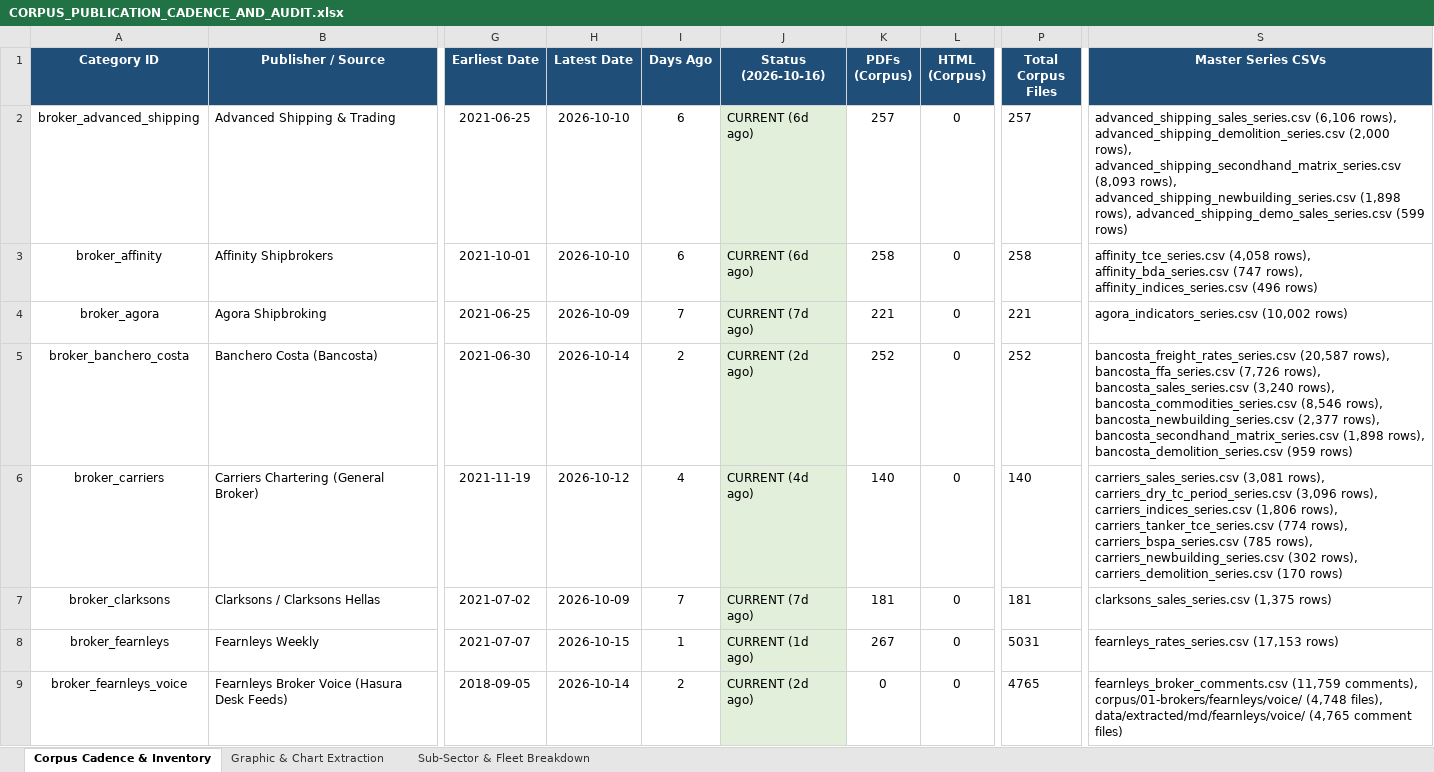
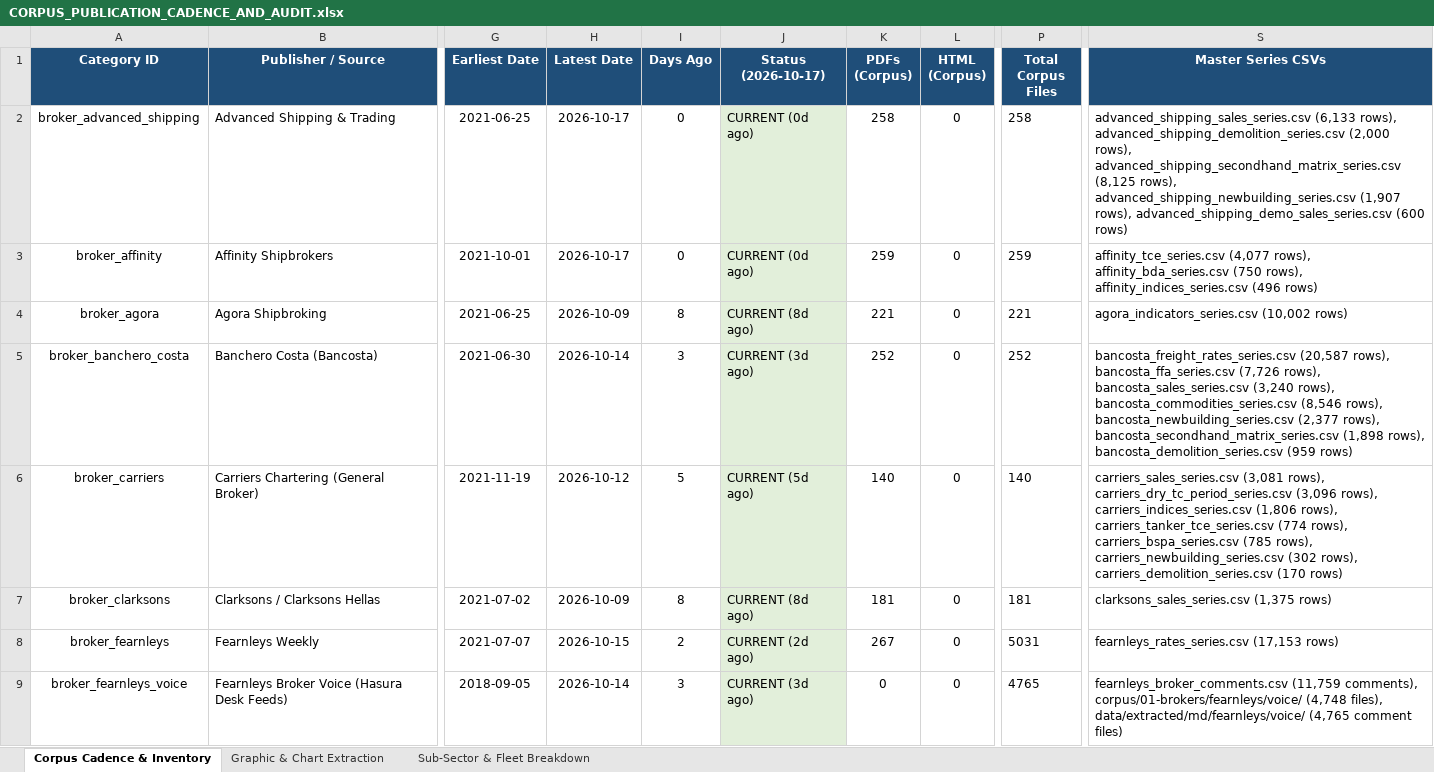
Before and after one commit to yieldchaser/Shipping, an Excel workbook: corpus/CORPUS_PUBLICATION_CADENCE_AND_AUDIT.xlsx, sheet Corpus Cadence & Inventory, drawn as a sheet; only a part is shown, gaps mark what is left out; values as stored, in another font and other column widths than the file's, no borders; the diff covers the shown part only; the diff names each change by its address in the sheet, - before the commit and + after, or states it on an @@ line.

Commit message:
data(broker-reports): ingest weekly market reports and update cadence audit [skip ci]

```diff
--- a/corpus/CORPUS_PUBLICATION_CADENCE_AND_AUDIT.xlsx (sheet Corpus Cadence & Inventory)
+++ b/corpus/CORPUS_PUBLICATION_CADENCE_AND_AUDIT.xlsx (sheet Corpus Cadence & Inventory)
-J1: Status (2026-10-16)
+J1: Status (2026-10-17)
-H2:H3 (Latest Date): 2026-10-10
+H2:H3 (Latest Date): 2026-10-17
-I2:I3 (Days Ago): 6
+I2:I3 (Days Ago): 0
-J2:J3 (Status (2026-10-17)): CURRENT (6d ago)
+J2:J3 (Status (2026-10-17)): CURRENT (0d ago)
-K2 (PDFs (Corpus)): 257
+K2 (PDFs (Corpus)): 258
-P2 (Total Corpus Files): 257
+P2 (Total Corpus Files): 258
-S2 (Master Series CSVs): advanced_shipping_sales_series.csv (6,106 rows), advanced_shipping_demolition_series.csv (2,000 rows), advanced_shipping_secondhand_matrix_series.csv (8,093 rows), advanced_shipping_newbuilding_series.csv (1,898 rows), advanced_shipping_demo_sales_series.csv (599 rows)
+S2 (Master Series CSVs): advanced_shipping_sales_series.csv (6,133 rows), advanced_shipping_demolition_series.csv (2,000 rows), advanced_shipping_secondhand_matrix_series.csv (8,125 rows), advanced_shipping_newbuilding_series.csv (1,907 rows), advanced_shipping_demo_sales_series.csv (600 rows)
-K3 (PDFs (Corpus)): 258
+K3 (PDFs (Corpus)): 259
-P3 (Total Corpus Files): 258
+P3 (Total Corpus Files): 259
-S3 (Master Series CSVs): affinity_tce_series.csv (4,058 rows), affinity_bda_series.csv (747 rows), affinity_indices_series.csv…
+S3 (Master Series CSVs): affinity_tce_series.csv (4,077 rows), affinity_bda_series.csv (750 rows), affinity_indices_series.csv…
-I4 (Days Ago): 7
+I4 (Days Ago): 8
-J4 (Status (2026-10-17)): CURRENT (7d ago)
+J4 (Status (2026-10-17)): CURRENT (8d ago)
-I5 (Days Ago): 2
+I5 (Days Ago): 3
-J5 (Status (2026-10-17)): CURRENT (2d ago)
+J5 (Status (2026-10-17)): CURRENT (3d ago)
-I6 (Days Ago): 4
+I6 (Days Ago): 5
-J6 (Status (2026-10-17)): CURRENT (4d ago)
+J6 (Status (2026-10-17)): CURRENT (5d ago)
-I7 (Days Ago): 7
+I7 (Days Ago): 8
-J7 (Status (2026-10-17)): CURRENT (7d ago)
+J7 (Status (2026-10-17)): CURRENT (8d ago)
-I8 (Days Ago): 1
+I8 (Days Ago): 2
-J8 (Status (2026-10-17)): CURRENT (1d ago)
+J8 (Status (2026-10-17)): CURRENT (2d ago)
-I9 (Days Ago): 2
+I9 (Days Ago): 3
-J9 (Status (2026-10-17)): CURRENT (2d ago)
+J9 (Status (2026-10-17)): CURRENT (3d ago)
```
Also changed, not shown: 49 edited cells elsewhere in this sheet, sheet Sub-Sector & Fleet Breakdown, data/extracted/series/corpus_publication_cadence_and_audit.xlsx, data/extracted/series/gibson_master_tanker_series.xlsx, 32 other files.
